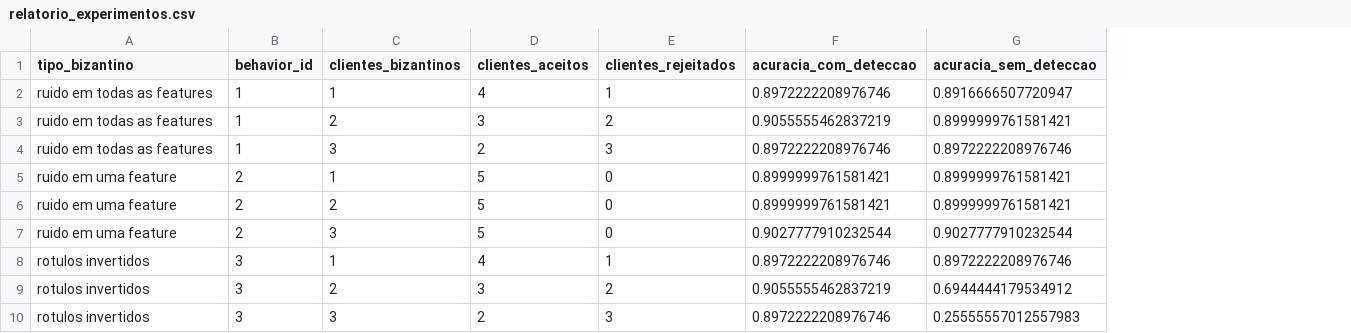
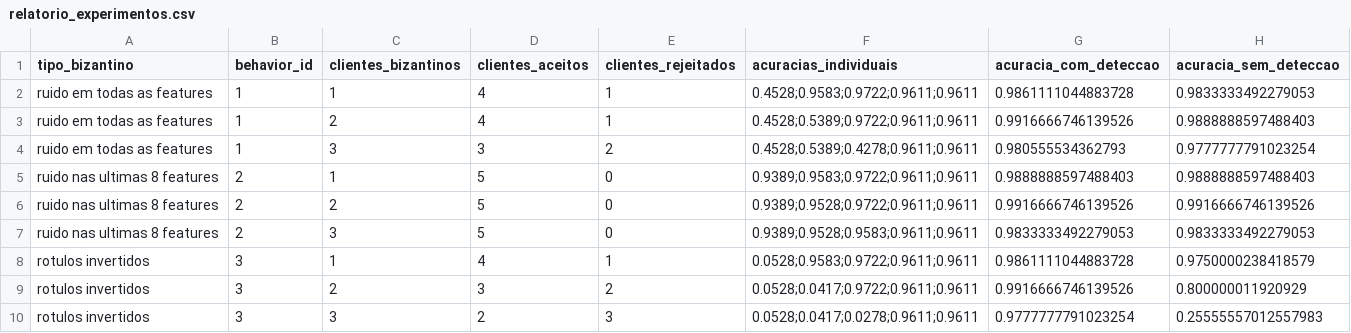
Before and after one commit to Bahia-Nascimento/MO809, a CSV file: lab 2/output/relatorio_experimentos.csv, drawn as a sheet; removed rows and columns are numbered as before the commit, all else as after; the diff names each change by its address in the sheet, - before the commit and + after, or states it on an @@ line.

```diff
--- a/lab 2/output/relatorio_experimentos.csv
+++ b/lab 2/output/relatorio_experimentos.csv
+column F (acuracias_individuais), row 2: 0.4528;0.9583;0.9722;0.9611;0.9611; rows 4-10: 0.4528;0.5389;0.4278;0.9611;0.9611 | 0.9389;0.9583;0.9722;0.9611;0.9611 | 0.9389;0.9528;0.9722;0.9611;0.9611 | 0.9389;0.9528;0.9583;0.9611;0.9611 | 0.0528;0.9583;0.9722;0.9611;0.9611 | 0.0528;0.0417;0.9722;0.9611;0.9611 | 0.0528;0.0417;0.0278;0.9611;0.9611
-G2 (acuracia_com_deteccao): 0.8972222208976746
+G2 (acuracia_com_deteccao): 0.9861111044883728
-H2 (acuracia_sem_deteccao): 0.8916666507720947
+H2 (acuracia_sem_deteccao): 0.9833333492279053
+row 3: ruido em todas as features | 1 | 2 | 4 | 1 | 0.4528;0.5389;0.9722;0.9611;0.9611 | 0.9916666746139526 | 0.9888888597488403
-C4 (clientes_bizantinos): 2
+C4 (clientes_bizantinos): 3
-G4 (acuracia_com_deteccao): 0.9055555462837219
+G4 (acuracia_com_deteccao): 0.980555534362793
-H4 (acuracia_sem_deteccao): 0.8999999761581421
+H4 (acuracia_sem_deteccao): 0.9777777791023254
-row 4: ruido em todas as features | 1 | 3 | 2 | 3 | 0.8972222208976746 | 0.8972222208976746
-A5:A7 (tipo_bizantino): ruido em uma feature
+A5:A7 (tipo_bizantino): ruido nas ultimas 8 features
-G5 (acuracia_com_deteccao): 0.8999999761581421
+G5 (acuracia_com_deteccao): 0.9888888597488403
-H5 (acuracia_sem_deteccao): 0.8999999761581421
+H5 (acuracia_sem_deteccao): 0.9888888597488403
-G6 (acuracia_com_deteccao): 0.8999999761581421
+G6 (acuracia_com_deteccao): 0.9916666746139526
-H6 (acuracia_sem_deteccao): 0.8999999761581421
+H6 (acuracia_sem_deteccao): 0.9916666746139526
-G7 (acuracia_com_deteccao): 0.9027777910232544
+G7 (acuracia_com_deteccao): 0.9833333492279053
-H7 (acuracia_sem_deteccao): 0.9027777910232544
+H7 (acuracia_sem_deteccao): 0.9833333492279053
-G8 (acuracia_com_deteccao): 0.8972222208976746
+G8 (acuracia_com_deteccao): 0.9861111044883728
-H8 (acuracia_sem_deteccao): 0.8972222208976746
+H8 (acuracia_sem_deteccao): 0.9750000238418579
-G9 (acuracia_com_deteccao): 0.9055555462837219
+G9 (acuracia_com_deteccao): 0.9916666746139526
-H9 (acuracia_sem_deteccao): 0.6944444179534912
+H9 (acuracia_sem_deteccao): 0.800000011920929
-G10 (acuracia_com_deteccao): 0.8972222208976746
+G10 (acuracia_com_deteccao): 0.9777777791023254
```
Also changed, not shown: 8 other files.
